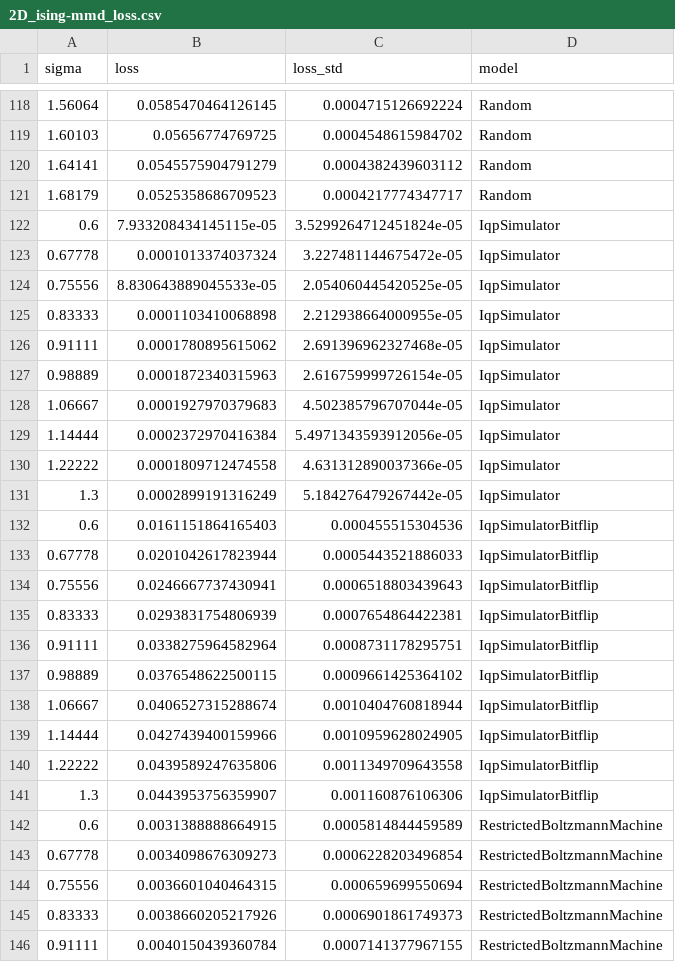
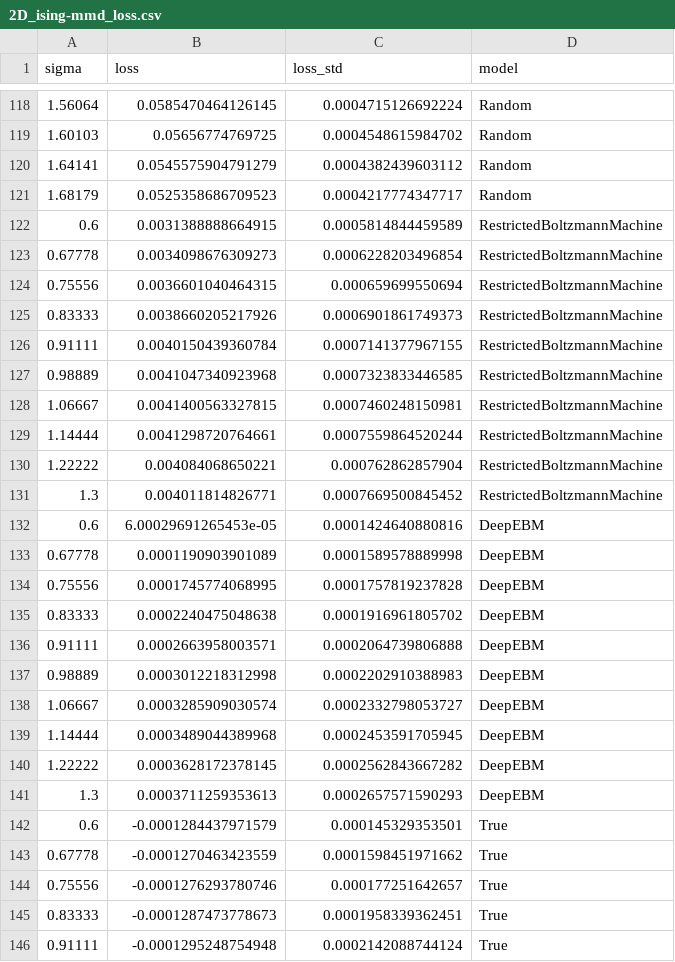
Before and after one commit to XanaduAI/scaling-gqml, a CSV file: paper/plots/tables/2D_ising-mmd_loss.csv, drawn as a sheet; only a part is shown, gaps mark what is left out; the shorter side is filled out with more unchanged rows; removed rows and columns are numbered as before the commit, all else as after; the diff covers the shown part only; the diff names each change by its address in the sheet, - before the commit and + after, or states it on an @@ line.

```diff
--- a/paper/plots/tables/2D_ising-mmd_loss.csv
+++ b/paper/plots/tables/2D_ising-mmd_loss.csv
-row 122: 0.6 | 7.933208434145115e-05 | 3.5299264712451824e-05 | IqpSimulator
-row 123: 0.67778 | 0.0001013374037324 | 3.227481144675472e-05 | IqpSimulator
-row 124: 0.75556 | 8.830643889045533e-05 | 2.054060445420525e-05 | IqpSimulator
-row 125: 0.83333 | 0.0001103410068898 | 2.212938664000955e-05 | IqpSimulator
-row 126: 0.91111 | 0.0001780895615062 | 2.691396962327468e-05 | IqpSimulator
-row 127: 0.98889 | 0.0001872340315963 | 2.616759999726154e-05 | IqpSimulator
-row 128: 1.06667 | 0.0001927970379683 | 4.502385796707044e-05 | IqpSimulator
-row 129: 1.14444 | 0.0002372970416384 | 5.4971343593912056e-05 | IqpSimulator
-row 130: 1.22222 | 0.0001809712474558 | 4.631312890037366e-05 | IqpSimulator
-row 131: 1.3 | 0.0002899191316249 | 5.184276479267442e-05 | IqpSimulator
-row 132: 0.6 | 0.0161151864165403 | 0.000455515304536 | IqpSimulatorBitflip
-row 133: 0.67778 | 0.0201042617823944 | 0.0005443521886033 | IqpSimulatorBitflip
-row 134: 0.75556 | 0.0246667737430941 | 0.0006518803439643 | IqpSimulatorBitflip
-row 135: 0.83333 | 0.0293831754806939 | 0.0007654864422381 | IqpSimulatorBitflip
-row 136: 0.91111 | 0.0338275964582964 | 0.0008731178295751 | IqpSimulatorBitflip
-row 137: 0.98889 | 0.0376548622500115 | 0.0009661425364102 | IqpSimulatorBitflip
-row 138: 1.06667 | 0.0406527315288674 | 0.0010404760818944 | IqpSimulatorBitflip
-row 139: 1.14444 | 0.0427439400159966 | 0.0010959628024905 | IqpSimulatorBitflip
-row 140: 1.22222 | 0.0439589247635806 | 0.0011349709643558 | IqpSimulatorBitflip
-row 141: 1.3 | 0.0443953756359907 | 0.001160876106306 | IqpSimulatorBitflip
```
Also changed, not shown: 20 added rows and 2 edited cells elsewhere in this file, paper/plots/samples/samples-IqpSimulatorBitflip_2D_ising.csv.
